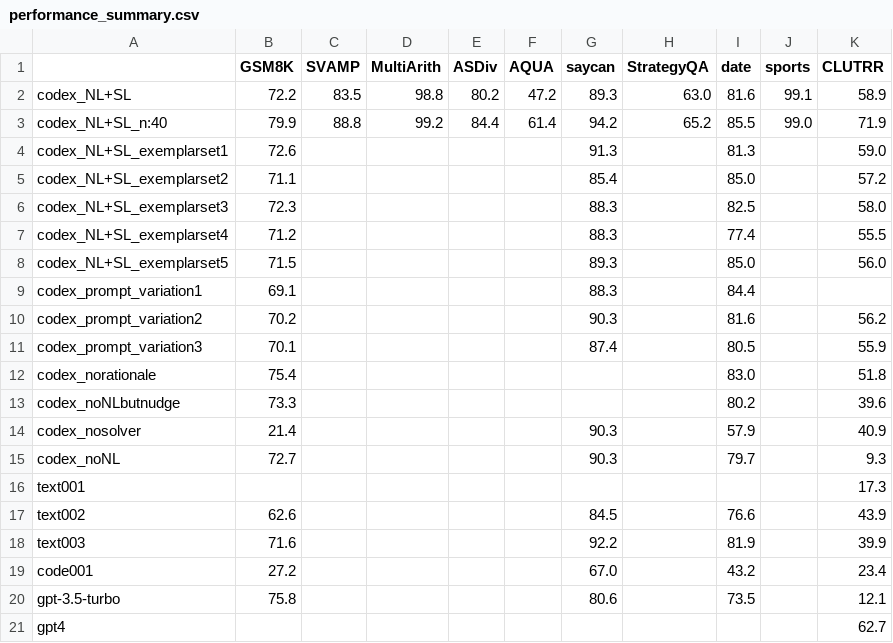
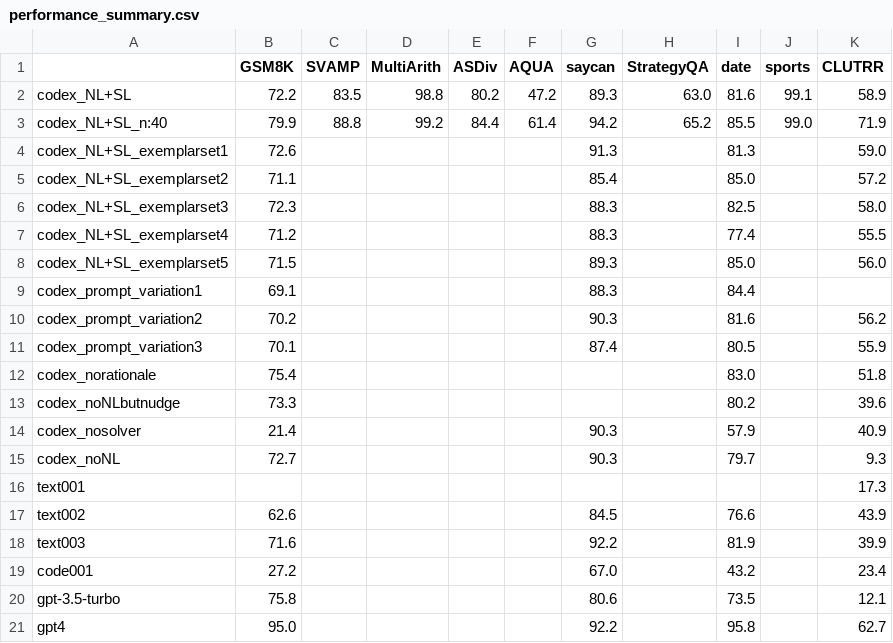
Before and after one commit to veronica320/Faithful-COT, a CSV file: output_dir/performance_summary.csv, drawn as a sheet.

Commit message:
Add new results using ChatGPT and GPT4

```diff
--- a/output_dir/performance_summary.csv
+++ b/output_dir/performance_summary.csv
@@ -20,2 +20,2 @@ code001,27.2,,,,,67.0,,43.2,,23.4
 gpt-3.5-turbo,75.8,,,,,80.6,,73.5,,12.1
-gpt4,,,,,,,,,,62.7
+gpt4,95.0,,,,,92.2,,95.8,,62.7
```
